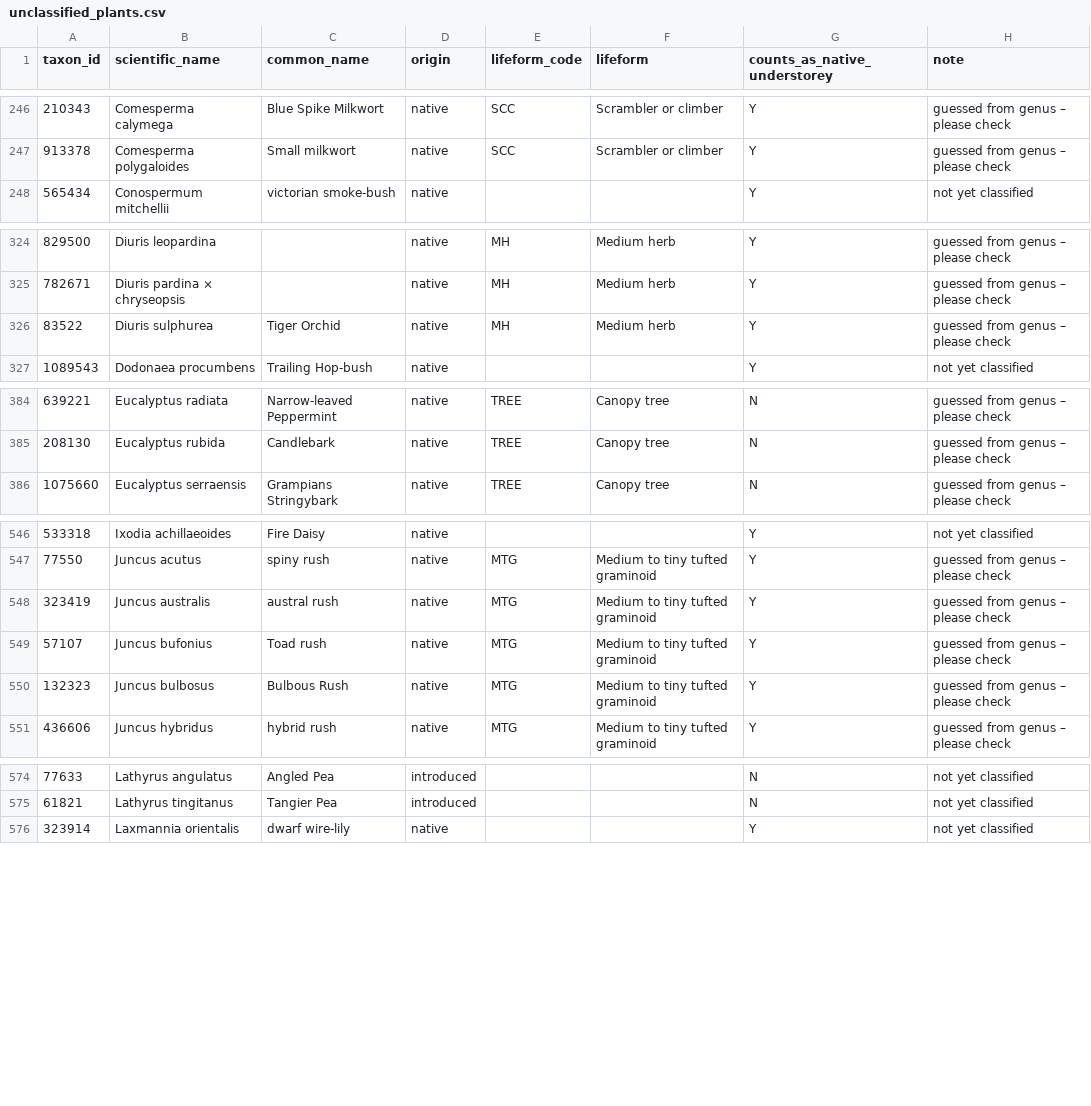
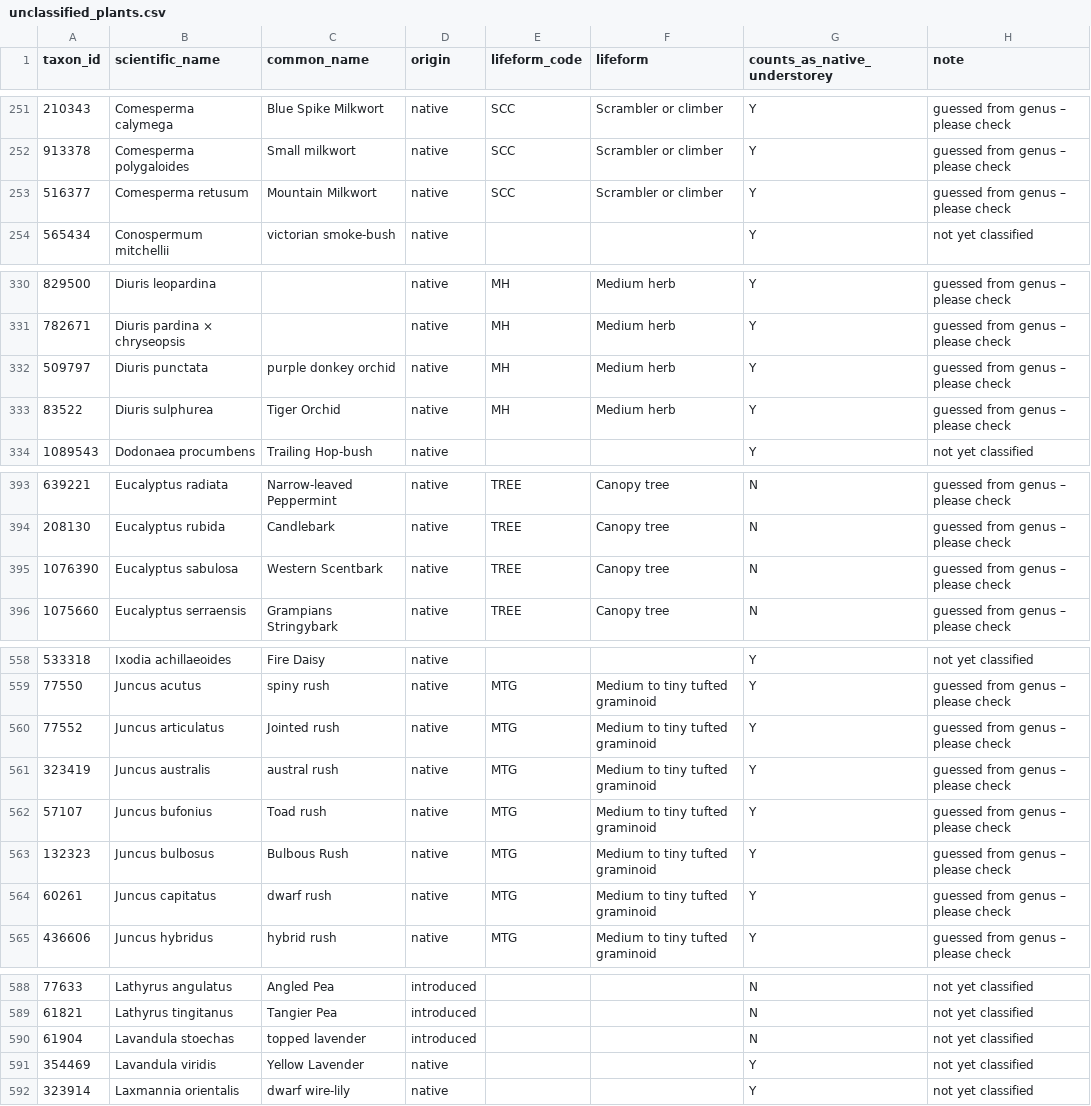
Before and after one commit to eliap/biolinks-team, a CSV file: unclassified_plants.csv, drawn as a sheet; only a part is shown, gaps mark what is left out; the diff covers the shown part only.

```diff
--- a/unclassified_plants.csv
+++ b/unclassified_plants.csv
@@ -247,2 +252,3 @@
 "913378","Comesperma polygaloides","Small milkwort","native","SCC","Scrambler or climber","Y","guessed from genus – please check"
+"516377","Comesperma retusum","Mountain Milkwort","native","SCC","Scrambler or climber","Y","guessed from genus – please check"
 "565434","Conospermum mitchellii","victorian smoke-bush","native","","","Y","not yet classified"
@@ -325,2 +331,3 @@
 "782671","Diuris pardina × chryseopsis","","native","MH","Medium herb","Y","guessed from genus – please check"
+"509797","Diuris punctata","purple donkey orchid","native","MH","Medium herb","Y","guessed from genus – please check"
 "83522","Diuris sulphurea","Tiger Orchid","native","MH","Medium herb","Y","guessed from genus – please check"
@@ -385,2 +394,3 @@
 "208130","Eucalyptus rubida","Candlebark","native","TREE","Canopy tree","N","guessed from genus – please check"
+"1076390","Eucalyptus sabulosa","Western Scentbark","native","TREE","Canopy tree","N","guessed from genus – please check"
 "1075660","Eucalyptus serraensis","Grampians Stringybark","native","TREE","Canopy tree","N","guessed from genus – please check"
@@ -547,2 +559,3 @@
 "77550","Juncus acutus","spiny rush","native","MTG","Medium to tiny tufted graminoid","Y","guessed from genus – please check"
+"77552","Juncus articulatus","Jointed rush","native","MTG","Medium to tiny tufted graminoid","Y","guessed from genus – please check"
 "323419","Juncus australis","austral rush","native","MTG","Medium to tiny tufted graminoid","Y","guessed from genus – please check"
@@ -550,2 +563,3 @@
 "132323","Juncus bulbosus","Bulbous Rush","native","MTG","Medium to tiny tufted graminoid","Y","guessed from genus – please check"
+"60261","Juncus capitatus","dwarf rush","native","MTG","Medium to tiny tufted graminoid","Y","guessed from genus – please check"
 "436606","Juncus hybridus","hybrid rush","native","MTG","Medium to tiny tufted graminoid","Y","guessed from genus – please check"
@@ -575,2 +589,4 @@
 "61821","Lathyrus tingitanus","Tangier Pea","introduced","","","N","not yet classified"
+"61904","Lavandula stoechas","topped lavender","introduced","","","N","not yet classified"
+"354469","Lavandula viridis","Yellow Lavender","native","","","Y","not yet classified"
 "323914","Laxmannia orientalis","dwarf wire-lily","native","","","Y","not yet classified"
```
Also changed, not shown: 17 added rows elsewhere in this file, unclassified_plants_upper-hopkins.csv, unclassified_plants_upper-mount-emu.csv, 3 other files.
